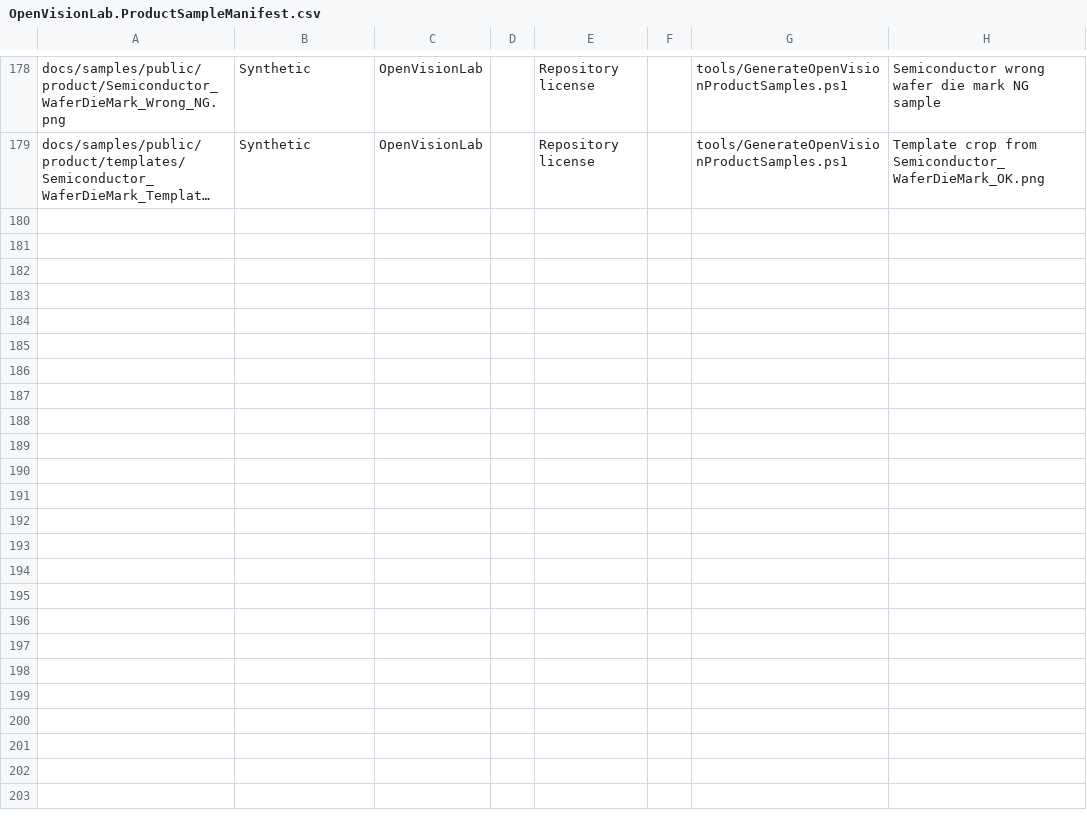
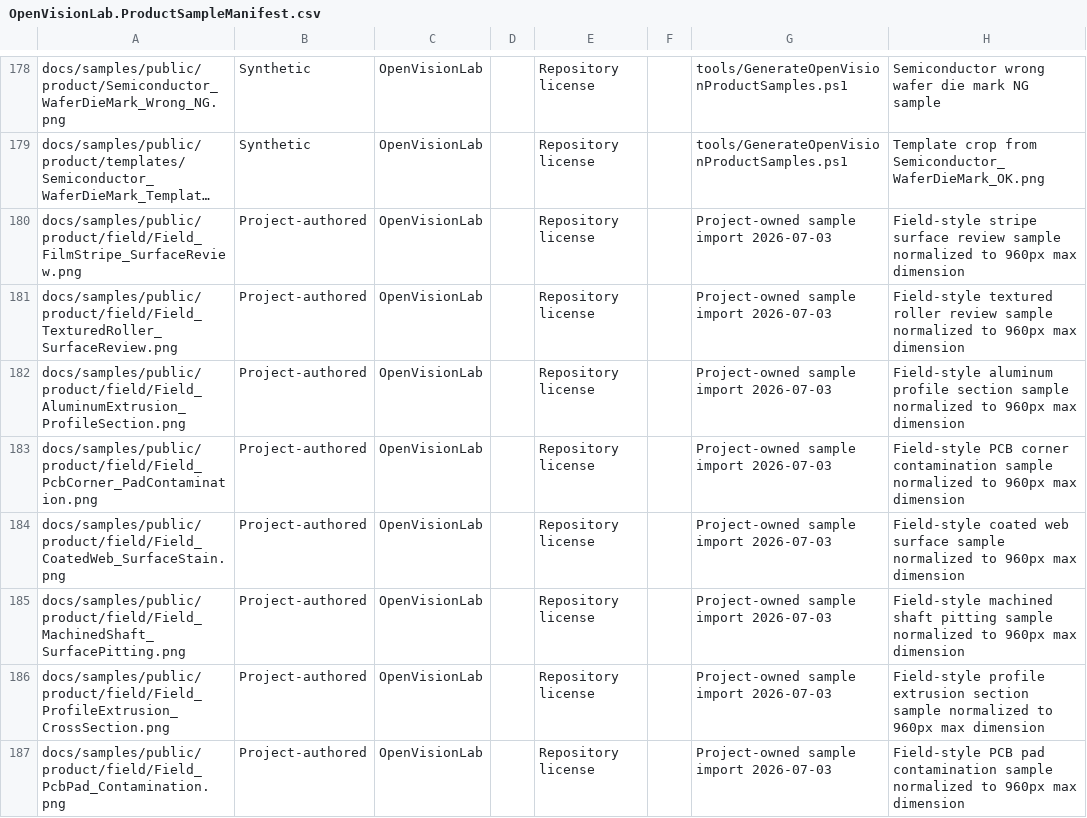
Before and after one commit to Noah8218/OpenVisionLab, a CSV file: docs/samples/public/product/OpenVisionLab.ProductSampleManifest.csv, drawn as a sheet; only a part is shown, gaps mark what is left out; long unchanged cells end in …; the diff covers the shown part only; the diff names each change by its address in the sheet, - before the commit and + after, or states it on an @@ line.

Commit message:
Add product sample review guide assets

```diff
--- a/docs/samples/public/product/OpenVisionLab.ProductSampleManifest.csv
+++ b/docs/samples/public/product/OpenVisionLab.ProductSampleManifest.csv
+row 180: docs/samples/public/product/field/Field_FilmStripe_SurfaceReview.png | Project-authored | OpenVisionLab |  | Repository license |  | Project-owned sample import 2026-07-03 | Field-style stripe surface review sample normalized to 960px max dimension
+row 181: docs/samples/public/product/field/Field_TexturedRoller_SurfaceReview.png | Project-authored | OpenVisionLab |  | Repository license |  | Project-owned sample import 2026-07-03 | Field-style textured roller review sample normalized to 960px max dimension
+row 182: docs/samples/public/product/field/Field_AluminumExtrusion_ProfileSection.png | Project-authored | OpenVisionLab |  | Repository license |  | Project-owned sample import 2026-07-03 | Field-style aluminum profile section sample normalized to 960px max dimension
+row 183: docs/samples/public/product/field/Field_PcbCorner_PadContamination.png | Project-authored | OpenVisionLab |  | Repository license |  | Project-owned sample import 2026-07-03 | Field-style PCB corner contamination sample normalized to 960px max dimension
+row 184: docs/samples/public/product/field/Field_CoatedWeb_SurfaceStain.png | Project-authored | OpenVisionLab |  | Repository license |  | Project-owned sample import 2026-07-03 | Field-style coated web surface sample normalized to 960px max dimension
+row 185: docs/samples/public/product/field/Field_MachinedShaft_SurfacePitting.png | Project-authored | OpenVisionLab |  | Repository license |  | Project-owned sample import 2026-07-03 | Field-style machined shaft pitting sample normalized to 960px max dimension
+row 186: docs/samples/public/product/field/Field_ProfileExtrusion_CrossSection.png | Project-authored | OpenVisionLab |  | Repository license |  | Project-owned sample import 2026-07-03 | Field-style profile extrusion section sample normalized to 960px max dimension
+row 187: docs/samples/public/product/field/Field_PcbPad_Contamination.png | Project-authored | OpenVisionLab |  | Repository license |  | Project-owned sample import 2026-07-03 | Field-style PCB pad contamination sample normalized to 960px max dimension
```
Also changed, not shown: 8 added rows elsewhere in this file, 30 other files.
